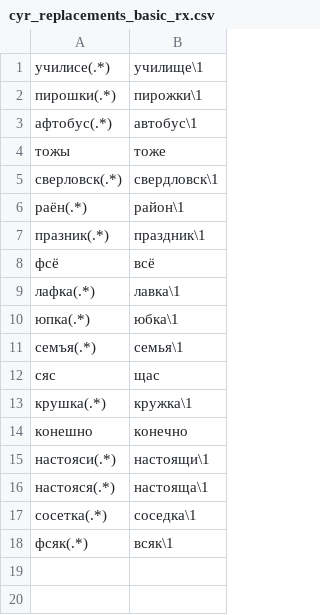
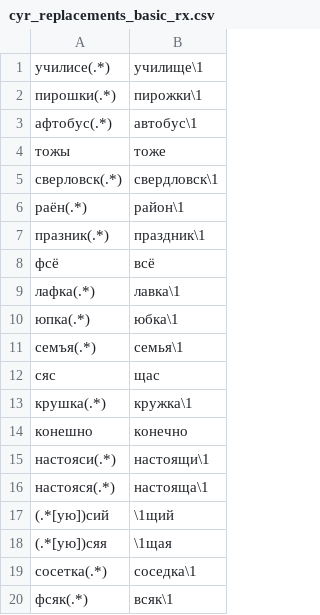
Before and after one commit to timarkh/translit-udmurt, a CSV file: data/cyr_replacements_basic_rx.csv, drawn as a sheet.

Commit message:
Additional replacements for Tatyshly to Standard.

```diff
--- a/data/cyr_replacements_basic_rx.csv
+++ b/data/cyr_replacements_basic_rx.csv
@@ -16,2 +16,4 @@
 настояся(.*)	настояща\1
+(.*[ую])сий	\1щий
+(.*[ую])сяя	\1щая
 сосетка(.*)	соседка\1
```
Also changed, not shown: 2 other files.
